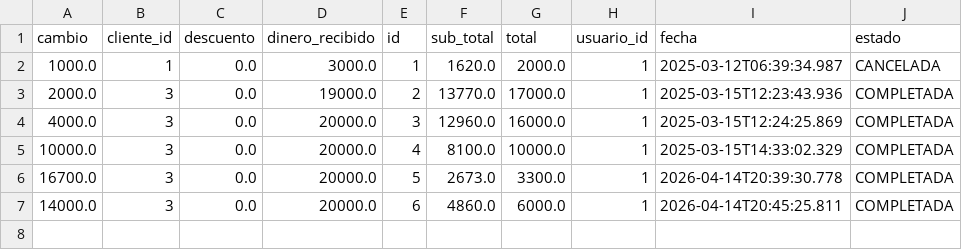
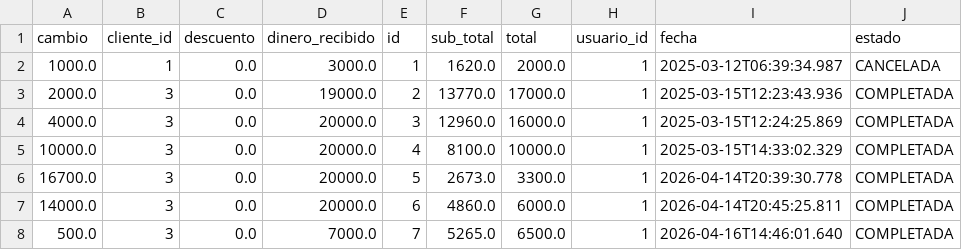
Before and after one commit to droguerialaquimbayita/backup, a CSV file: venta.csv, drawn as a sheet.

Commit message:
Backup de todas las tablas 2026-04-16

```diff
--- a/venta.csv
+++ b/venta.csv
@@ -7 +7,2 @@ cambio,cliente_id,descuento,dinero_recibido,id,sub_total,total,usuario_id,fecha,
 14000.0,3,0.0,20000.0,6,4860.0,6000.0,1,2026-04-14T20:45:25.811,COMPLETADA
+500.0,3,0.0,7000.0,7,5265.0,6500.0,1,2026-04-16T14:46:01.640,COMPLETADA
```
